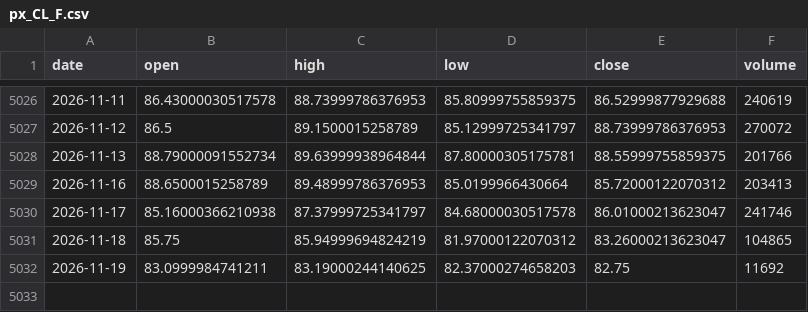
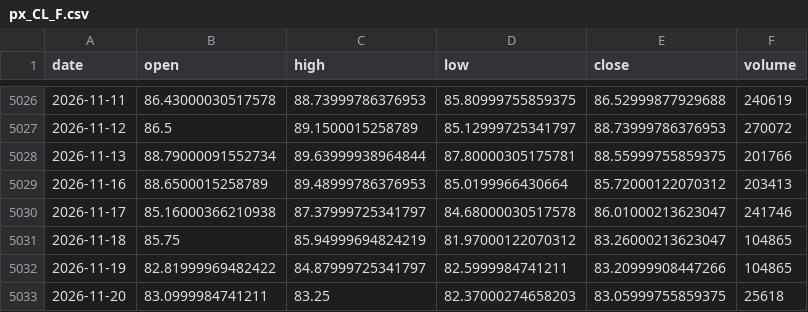
Before and after one commit to chenzhi123/market-trend-dashboard, a CSV file: data/cache/px_CL_F.csv, drawn as a sheet; only a part is shown, gaps mark what is left out.

```diff
--- a/data/cache/px_CL_F.csv
+++ b/data/cache/px_CL_F.csv
@@ -5031,2 +5031,3 @@ date,open,high,low,close,volume
 2026-11-18,85.75,85.94999694824219,81.97000122070312,83.26000213623047,104865
-2026-11-19,83.0999984741211,83.19000244140625,82.37000274658203,82.75,11692
+2026-11-19,82.81999969482422,84.87999725341797,82.5999984741211,83.20999908447266,104865
+2026-11-20,83.0999984741211,83.25,82.37000274658203,83.05999755859375,25618
```
Also changed, not shown: data/cache/px_BZ_F.csv, data/cache/px_DX-Y_NYB.csv, 23 other files.
